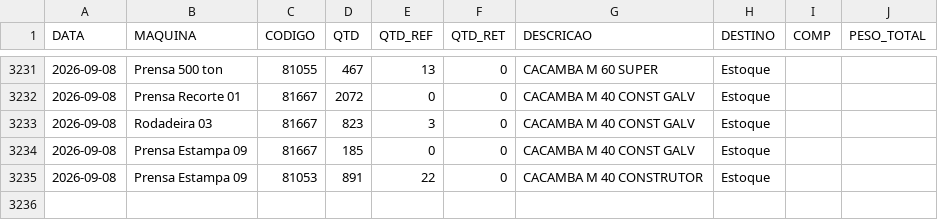
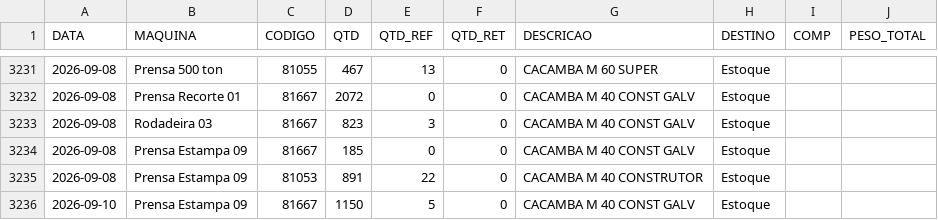
Before and after one commit to serginhonem-pixel/oeemetalosa, a CSV file: data-import/import_producao.csv, drawn as a sheet; only a part is shown, gaps mark what is left out.

```diff
--- a/data-import/import_producao.csv
+++ b/data-import/import_producao.csv
@@ -3235 +3235,2 @@
 "2026-09-08","Prensa Estampa 09","81053","891","22","0","CACAMBA M 40 CONSTRUTOR","Estoque","",""
+"2026-09-10","Prensa Estampa 09","81667","1150","5","0","CACAMBA M 40 CONST GALV","Estoque","",""
```
Also changed, not shown: 2 other files.
